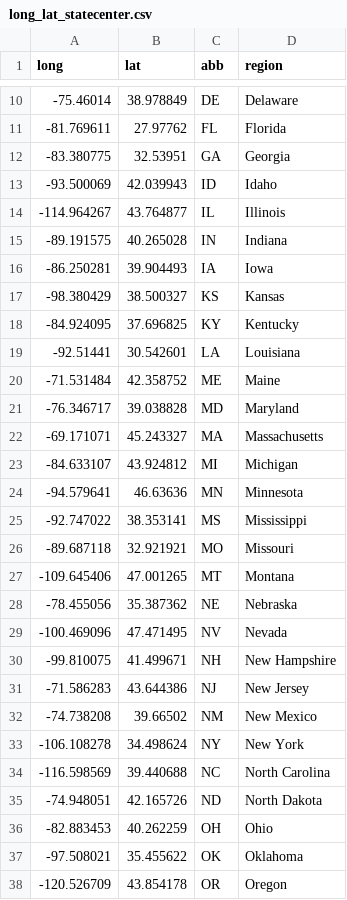
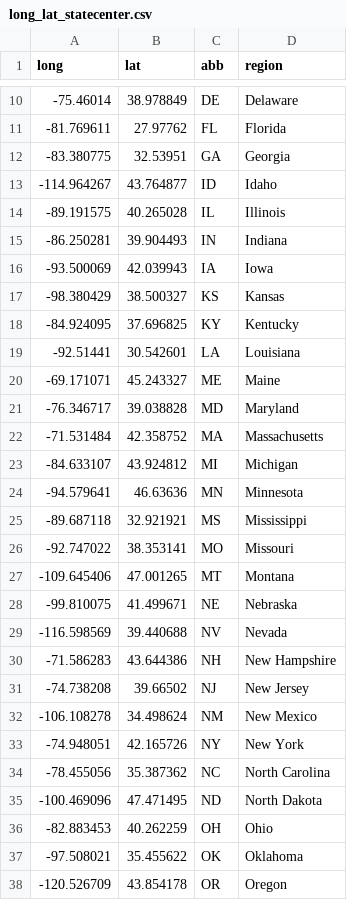
Before and after one commit to VenkataVanga/MSDS-6306, a CSV file: long_lat_statecenter.csv, drawn as a sheet; only a part is shown, gaps mark what is left out; the diff covers the shown part only.

Commit message:
Update long_lat_statecenter.csv

```diff
--- a/long_lat_statecenter.csv
+++ b/long_lat_statecenter.csv
@@ -12,6 +12,6 @@ long,lat,abb,region
 -83.380775,32.53951,GA,Georgia
--93.500069,42.039943,ID,Idaho
--114.964267,43.764877,IL,Illinois
--89.191575,40.265028,IN,Indiana
--86.250281,39.904493,IA,Iowa
+-114.964267,43.764877,ID,Idaho
+-89.191575,40.265028,IL,Illinois
+-86.250281,39.904493,IN,Indiana
+-93.500069,42.039943,IA,Iowa
 -98.380429,38.500327,KS,Kansas
@@ -19,18 +19,18 @@ long,lat,abb,region
 -92.51441,30.542601,LA,Louisiana
--71.531484,42.358752,ME,Maine
+-69.171071,45.243327,ME,Maine
 -76.346717,39.038828,MD,Maryland
--69.171071,45.243327,MA,Massachusetts
+-71.531484,42.358752,MA,Massachusetts
 -84.633107,43.924812,MI,Michigan
 -94.579641,46.63636,MN,Minnesota
--92.747022,38.353141,MS,Mississippi
--89.687118,32.921921,MO,Missouri
+-89.687118,32.921921,MS,Mississippi
+-92.747022,38.353141,MO,Missouri
 -109.645406,47.001265,MT,Montana
--78.455056,35.387362,NE,Nebraska
--100.469096,47.471495,NV,Nevada
--99.810075,41.499671,NH,New Hampshire
--71.586283,43.644386,NJ,New Jersey
--74.738208,39.66502,NM,New Mexico
--106.108278,34.498624,NY,New York
--116.598569,39.440688,NC,North Carolina
--74.948051,42.165726,ND,North Dakota
+-99.810075,41.499671,NE,Nebraska
+-116.598569,39.440688,NV,Nevada
+-71.586283,43.644386,NH,New Hampshire
+-74.738208,39.66502,NJ,New Jersey
+-106.108278,34.498624,NM,New Mexico
+-74.948051,42.165726,NY,New York
+-78.455056,35.387362,NC,North Carolina
+-100.469096,47.471495,ND,North Dakota
 -82.883453,40.262259,OH,Ohio
```
Also changed, not shown: 2 added rows, 2 removed rows and 4 edited cells elsewhere in this file.
